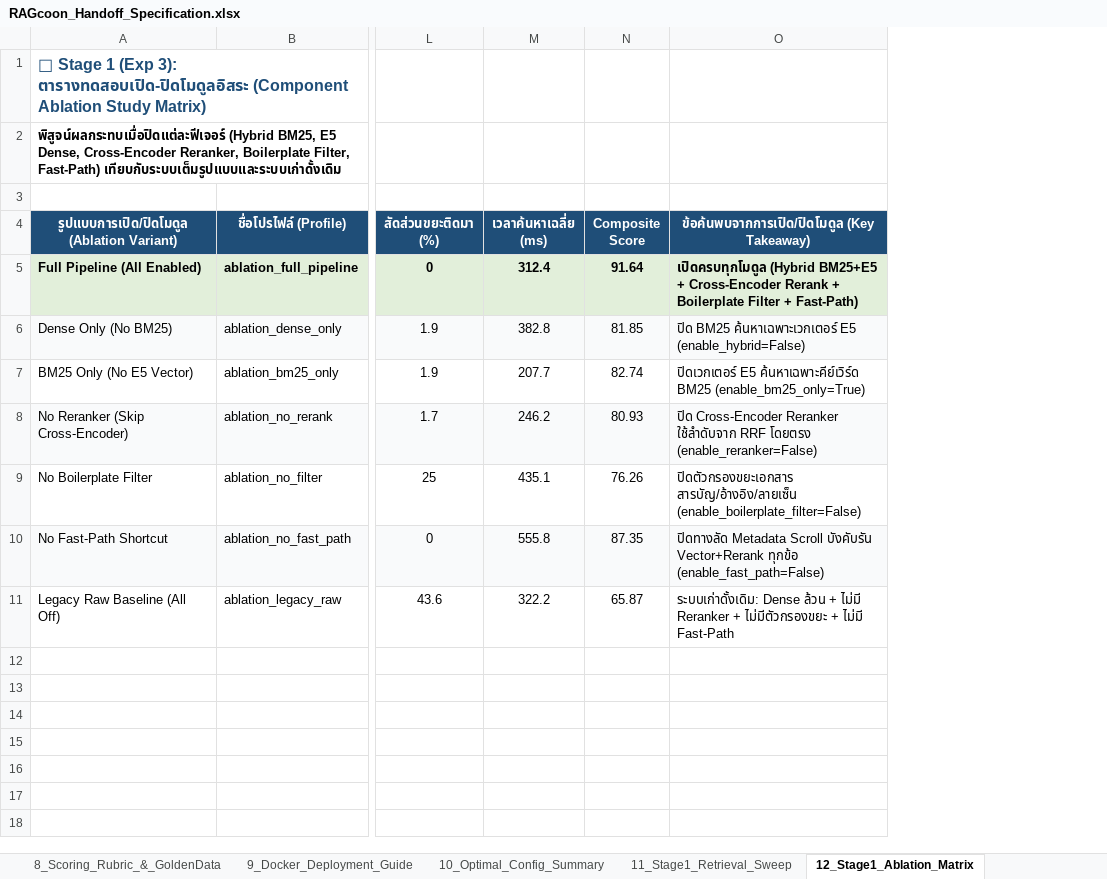
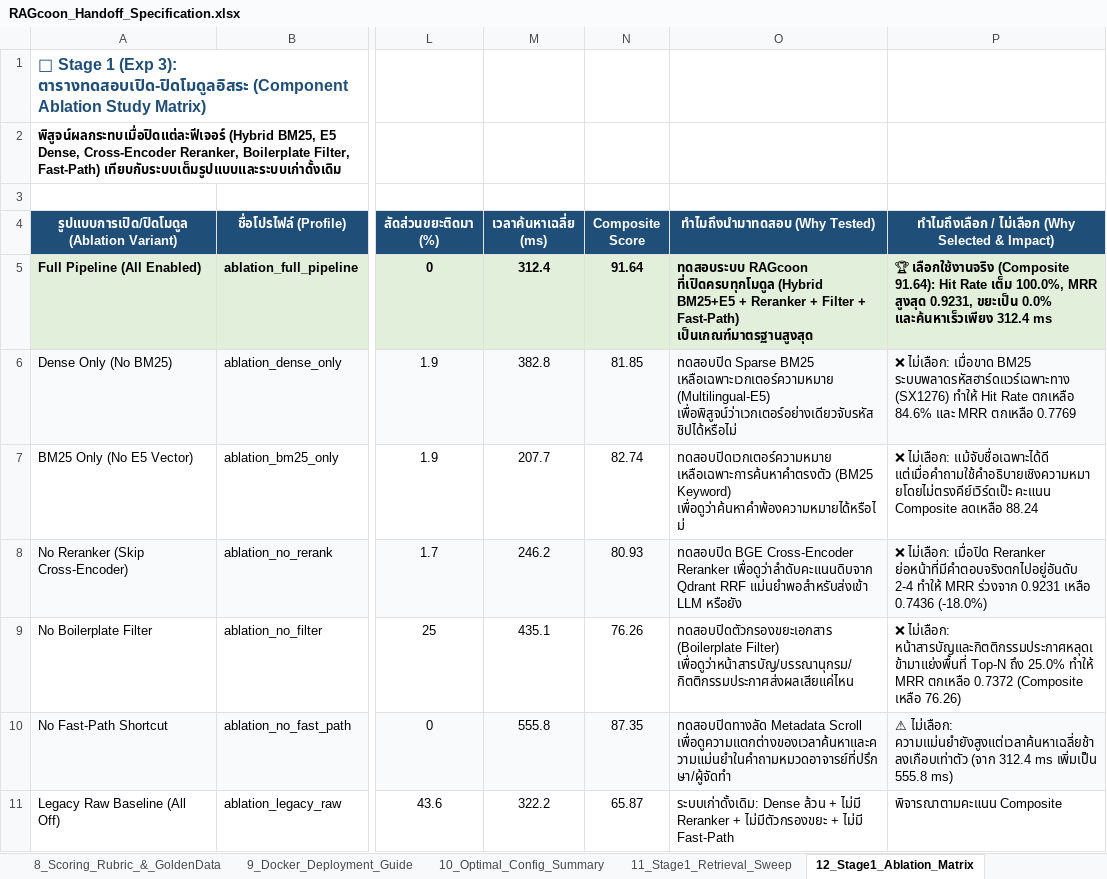
Before and after one commit to FRAmyZ010/RAGcoon, an Excel workbook: backend/data/RAGcoon_Handoff_Specification.xlsx, sheet 12_Stage1_Ablation_Matrix, drawn as a sheet; only a part is shown, gaps mark what is left out; values as stored, in another font and other column widths than the file's, no borders; removed rows and columns are numbered as before the commit, all else as after; the diff names each change by its address in the sheet, - before the commit and + after, or states it on an @@ line.

Commit message:
docs(eval): add explicit Why-Tested and Why-Selected rationale columns across Stage 1, 2, and Multi-LLM Excel sheets

```diff
--- a/backend/data/RAGcoon_Handoff_Specification.xlsx (sheet 12_Stage1_Ablation_Matrix)
+++ b/backend/data/RAGcoon_Handoff_Specification.xlsx (sheet 12_Stage1_Ablation_Matrix)
-column O, rows 4-11: ข้อค้นพบจากการเปิด/ปิดโมดูล (Key Takeaway) | เปิดครบทุกโมดูล (Hybrid BM25+E5 + Cross-Encoder Rerank + Boilerplate Filter + Fast-Path) | ปิด BM25 ค้นหาเฉพาะเวกเตอร์ E5 (enable_hybrid=False) | ปิดเวกเตอร์ E5 ค้นหาเฉพาะคีย์เวิร์ด BM25 (enable_bm25_only=True) | ปิด Cross-Encoder Reranker ใช้ลำดับจาก RRF โดยตรง (enable_reranker=False) | ปิดตัวกรองขยะเอกสาร สารบัญ/อ้างอิง/ลายเซ็น (enable_boilerplate_filter=False) | ปิดทางลัด Metadata Scroll บังคับรัน Vector+Rerank ทุกข้อ (enable_fast_path=False) | ระบบเก่าดั้งเดิม: Dense ล้วน + ไม่มี Reranker + ไม่มีตัวกรองขยะ + ไม่มี Fast-Path
+column O (ทำไมถึงนำมาทดสอบ (Why Tested)), rows 5-11: ทดสอบระบบ RAGcoon ที่เปิดครบทุกโมดูล (Hybrid BM25+E5 + Reranker + Filter + Fast-Path) เป็นเกณฑ์มาตรฐานสูงสุด | ทดสอบปิด Sparse BM25 เหลือเฉพาะเวกเตอร์ความหมาย (Multilingual-E5) เพื่อพิสูจน์ว่าเวกเตอร์อย่างเดียวจับรหัสชิปได้หรือไม่ | ทดสอบปิดเวกเตอร์ความหมาย เหลือเฉพาะการค้นหาคำตรงตัว (BM25 Keyword) เพื่อดูว่าค้นหาคำพ้องความหมายได้หรือไม่ | ทดสอบปิด BGE Cross-Encoder Reranker เพื่อดูว่าลำดับคะแนนดิบจาก Qdrant RRF แม่นยำพอสำหรับส่งเข้า LLM หรือยัง | ทดสอบปิดตัวกรองขยะเอกสาร (Boilerplate Filter) เพื่อดูว่าหน้าสารบัญ/บรรณานุกรม/กิตติกรรมประกาศส่งผลเสียแค่ไหน | ทดสอบปิดทางลัด Metadata Scroll เพื่อดูความแตกต่างของเวลาค้นหาและความแม่นยำในคำถามหมวดอาจารย์ที่ปรึกษา/ผู้จัดทำ | ระบบเก่าดั้งเดิม: Dense ล้วน + ไม่มี Reranker + ไม่มีตัวกรองขยะ + ไม่มี Fast-Path
+column P, rows 4-11: ทำไมถึงเลือก / ไม่เลือก (Why Selected & Impact) | 🏆 เลือกใช้งานจริง (Composite 91.64): Hit Rate เต็ม 100.0%, MRR สูงสุด 0.9231, ขยะเป็น 0.0% และค้นหาเร็วเพียง 312.4 ms | ❌ ไม่เลือก: เมื่อขาด BM25 ระบบพลาดรหัสฮาร์ดแวร์เฉพาะทาง (SX1276) ทำให้ Hit Rate ตกเหลือ 84.6% และ MRR ตกเหลือ 0.7769 | ❌ ไม่เลือก: แม้จับชื่อเฉพาะได้ดี แต่เมื่อคำถามใช้คำอธิบายเชิงความหมายโดยไม่ตรงคีย์เวิร์ดเป๊ะ คะแนน Composite ลดเหลือ 88.24 | ❌ ไม่เลือก: เมื่อปิด Reranker ย่อหน้าที่มีคำตอบจริงตกไปอยู่อันดับ 2-4 ทำให้ MRR ร่วงจาก 0.9231 เหลือ 0.7436 (-18.0%) | ❌ ไม่เลือก: หน้าสารบัญและกิตติกรรมประกาศหลุดเข้ามาแย่งพื้นที่ Top-N ถึง 25.0% ทำให้ MRR ตกเหลือ 0.7372 (Composite เหลือ 76.26) | ⚠ ไม่เลือก: ความแม่นยำยังสูงแต่เวลาค้นหาเฉลี่ยช้าลงเกือบเท่าตัว (จาก 312.4 ms เพิ่มเป็น 555.8 ms) | พิจารณาตามคะแนน Composite
```
Also changed, not shown: sheet 19_LLM_Model_Comparison, sheet 10_Optimal_Config_Summary, sheet 13_Stage2_LLM_Gemma3_Sweep, sheet 11_Stage1_Retrieval_Sweep, backend/data/RAGcoon_Parameter_Tuning_Experiments.xlsx, data/RAGcoon_Handoff_Specification.xlsx, 2 other files.
